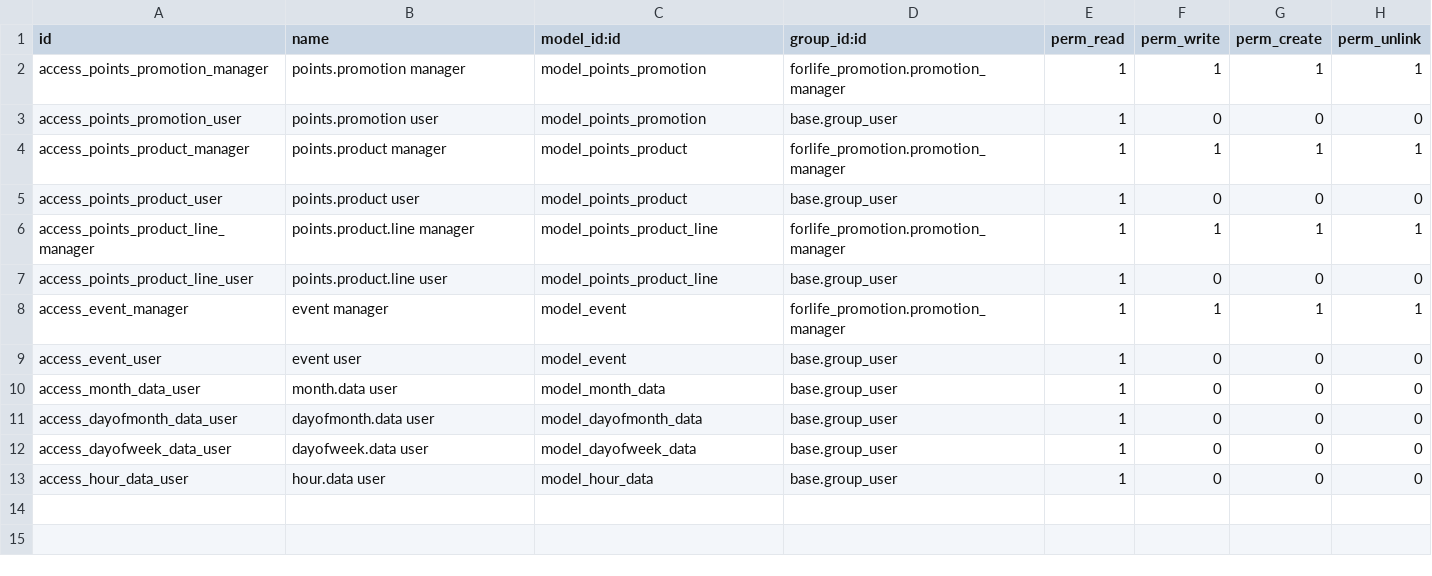
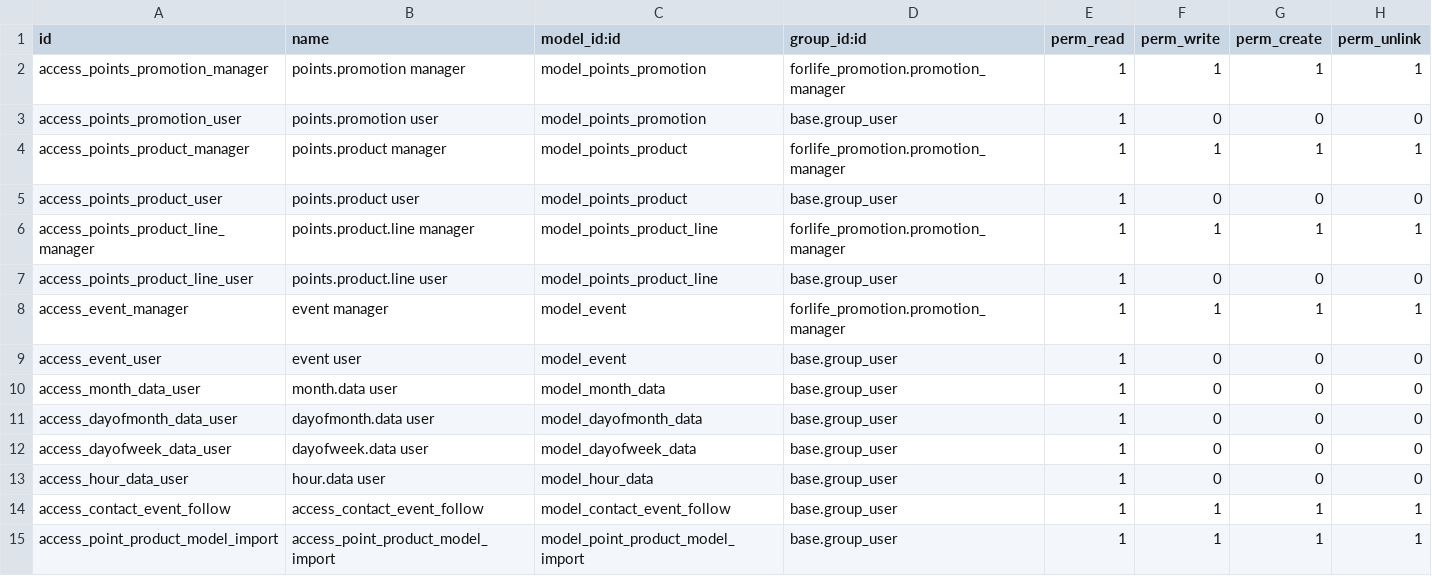
Before and after one commit to Onnet-Consulting/forlife, a CSV file: addons/custom/forlife_promotion/security/ir.model.access.csv, drawn as a sheet.

Commit message:
customize-new-model-for-import-data

```diff
--- a/addons/custom/forlife_promotion/security/ir.model.access.csv
+++ b/addons/custom/forlife_promotion/security/ir.model.access.csv
@@ -13 +13,3 @@ access_dayofweek_data_user,dayofweek.data user,model_dayofweek_data,base.group_u
 access_hour_data_user,hour.data user,model_hour_data,base.group_user,1,0,0,0
+access_contact_event_follow,access_contact_event_follow,model_contact_event_follow,base.group_user,1,1,1,1
+access_point_product_model_import,access_point_product_model_import,model_point_product_model_import,base.group_user,1,1,1,1
```
Also changed, not shown: 19 other files.
